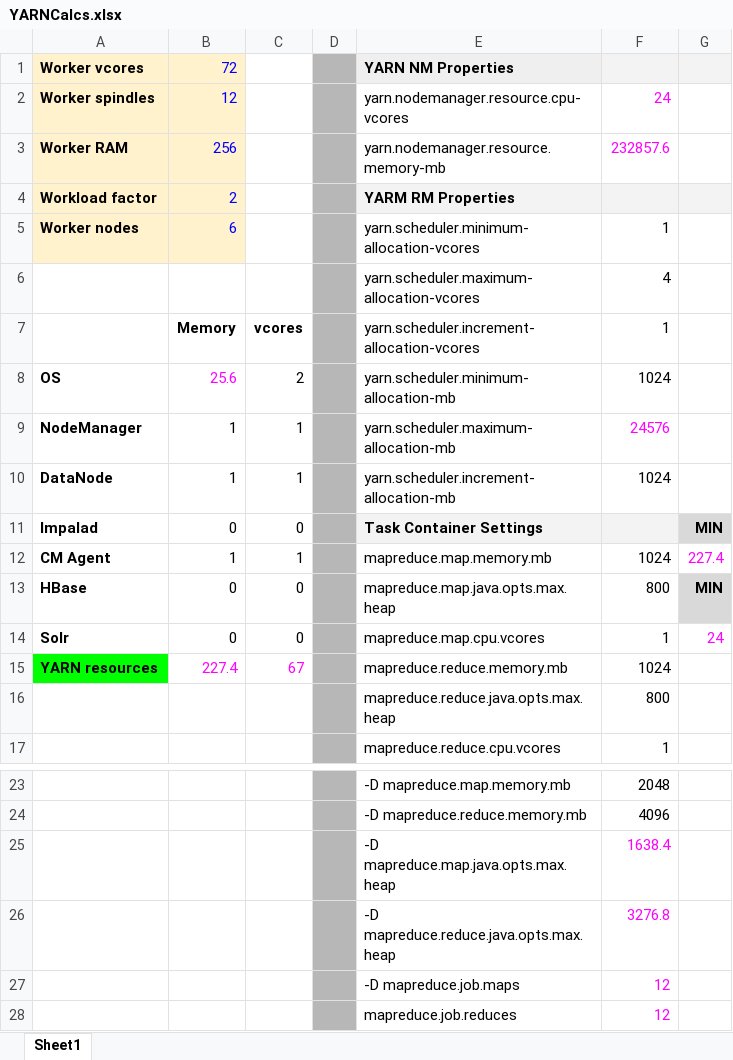
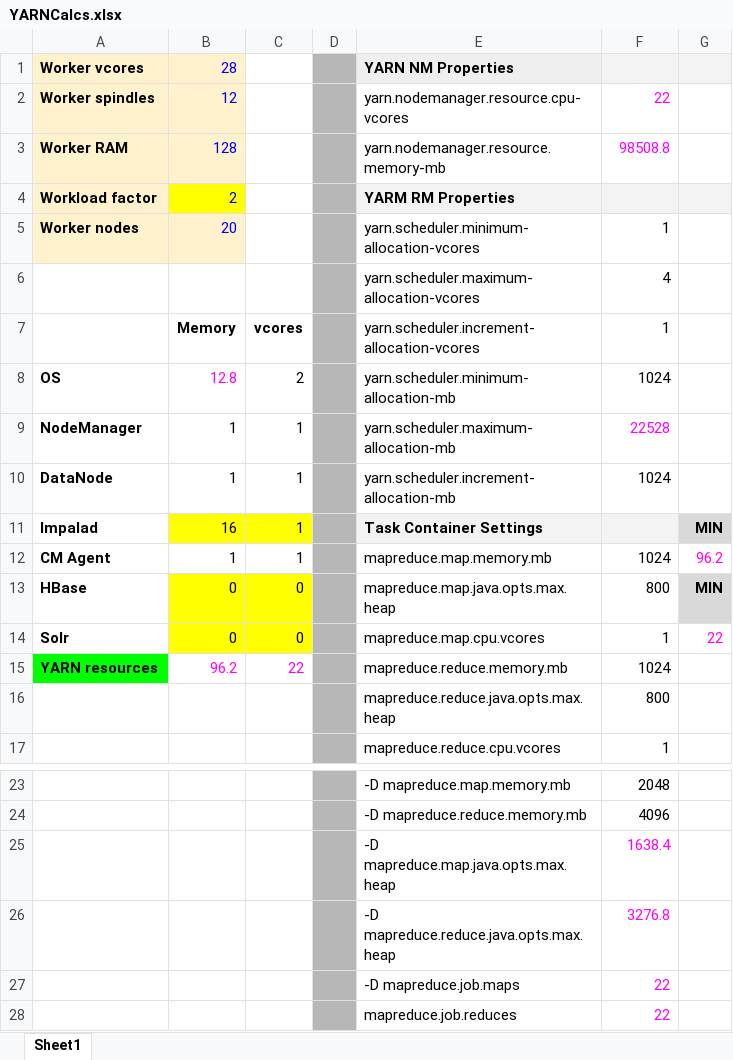
Before and after one commit to danielrozental/SEBC, an Excel workbook: resources/tools/YARNCalcs.xlsx, sheet Sheet1, drawn as a sheet; only a part is shown, gaps mark what is left out; values as stored, in another font and other column widths than the file's, no borders; the diff names each change by its address in the sheet, - before the commit and + after, or states it on an @@ line.

```diff
--- a/resources/tools/YARNCalcs.xlsx (sheet Sheet1)
+++ b/resources/tools/YARNCalcs.xlsx (sheet Sheet1)
-B1: 72
+B1: 28
-F2: 24
+F2: 22
-B3: 256
+B3: 128
-F3: 232857.6
+F3: 98508.8
-B4 fill: #FFF2CC
+B4 fill: #FFFF00
-B5: 6
+B5: 20
-B8: 25.6
+B8: 12.8
-F9: 24576
+F9: 22528
-B11: 0
+B11: 16
-B11:C11 fill: none
+B11:C11 fill: #FFFF00
-C11: 0
+C11: 1
-G12: 227.4
+G12: 96.2
-B13:C14 fill: none
+B13:C14 fill: #FFFF00
-G14: 24
+G14: 22
-B15: 227.4
+B15: 96.2
-C15: 67
+C15: 22
-F27:F28: 12
+F27:F28: 22
```
Also changed, not shown: resources/tools/yarn-tuning-guide.xlsx, 5 other files.
